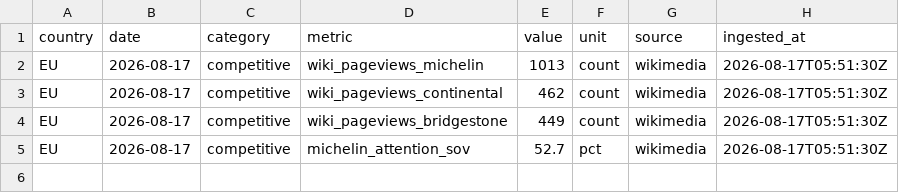
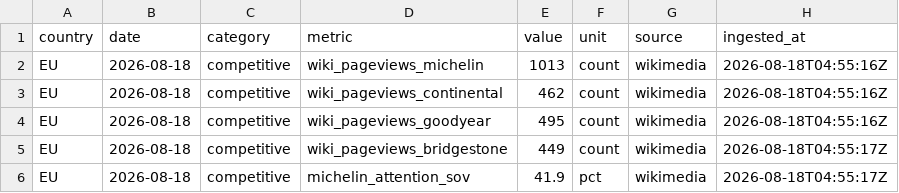
Before and after one commit to Losmaniac/HUB, a CSV file: market-intel/data/out/wikipedia.csv, drawn as a sheet.

```diff
--- a/market-intel/data/out/wikipedia.csv
+++ b/market-intel/data/out/wikipedia.csv
@@ -1,5 +1,6 @@
 country,date,category,metric,value,unit,source,ingested_at
-EU,2026-08-17,competitive,wiki_pageviews_michelin,1013,count,wikimedia,2026-08-17T05:51:30Z
-EU,2026-08-17,competitive,wiki_pageviews_continental,462,count,wikimedia,2026-08-17T05:51:30Z
-EU,2026-08-17,competitive,wiki_pageviews_bridgestone,449,count,wikimedia,2026-08-17T05:51:30Z
-EU,2026-08-17,competitive,michelin_attention_sov,52.7,pct,wikimedia,2026-08-17T05:51:30Z
+EU,2026-08-18,competitive,wiki_pageviews_michelin,1013,count,wikimedia,2026-08-18T04:55:16Z
+EU,2026-08-18,competitive,wiki_pageviews_continental,462,count,wikimedia,2026-08-18T04:55:16Z
+EU,2026-08-18,competitive,wiki_pageviews_goodyear,495,count,wikimedia,2026-08-18T04:55:16Z
+EU,2026-08-18,competitive,wiki_pageviews_bridgestone,449,count,wikimedia,2026-08-18T04:55:17Z
+EU,2026-08-18,competitive,michelin_attention_sov,41.9,pct,wikimedia,2026-08-18T04:55:17Z
```
Also changed, not shown: market-intel/data/out/eurostat.csv, market-intel/data/out/fuel.csv, 4 other files.
